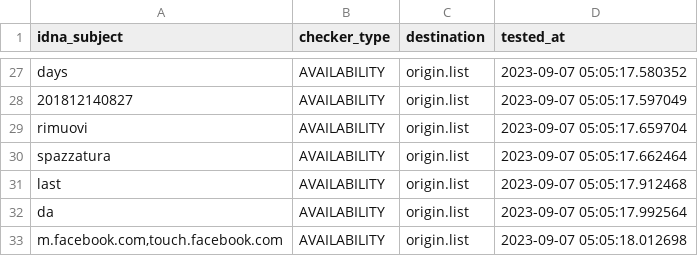
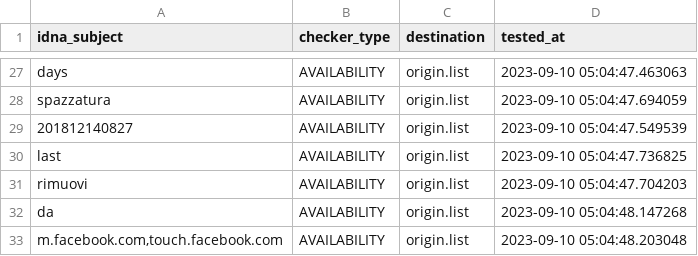
Before and after one commit to dead-hosts/xfiles_facebook_git_gioxx, a CSV file: .pyfunceble/inactive.csv, drawn as a sheet; only a part is shown, gaps mark what is left out; removed rows and columns are numbered as before the commit, all else as after; the diff covers the shown part only; the diff names each change by its address in the sheet, - before the commit and + after, or states it on an @@ line.

```diff
--- a/.pyfunceble/inactive.csv
+++ b/.pyfunceble/inactive.csv
-D27 (tested_at): 2023-09-07 05:05:17.580352
+D27 (tested_at): 2023-09-10 05:04:47.463063
+row 28: spazzatura | AVAILABILITY | origin.list | 2023-09-10 05:04:47.694059
-D29 (tested_at): 2023-09-07 05:05:17.597049
+D29 (tested_at): 2023-09-10 05:04:47.549539
-row 29: rimuovi | AVAILABILITY | origin.list | 2023-09-07 05:05:17.659704
-row 30: spazzatura | AVAILABILITY | origin.list | 2023-09-07 05:05:17.662464
-D30 (tested_at): 2023-09-07 05:05:17.912468
+D30 (tested_at): 2023-09-10 05:04:47.736825
+row 31: rimuovi | AVAILABILITY | origin.list | 2023-09-10 05:04:47.704203
-D32 (tested_at): 2023-09-07 05:05:17.992564
+D32 (tested_at): 2023-09-10 05:04:48.147268
-D33 (tested_at): 2023-09-07 05:05:18.012698
+D33 (tested_at): 2023-09-10 05:04:48.203048
```
Also changed, not shown: 4 added rows, 4 removed rows and 24 edited cells elsewhere in this file, 7 other files.
